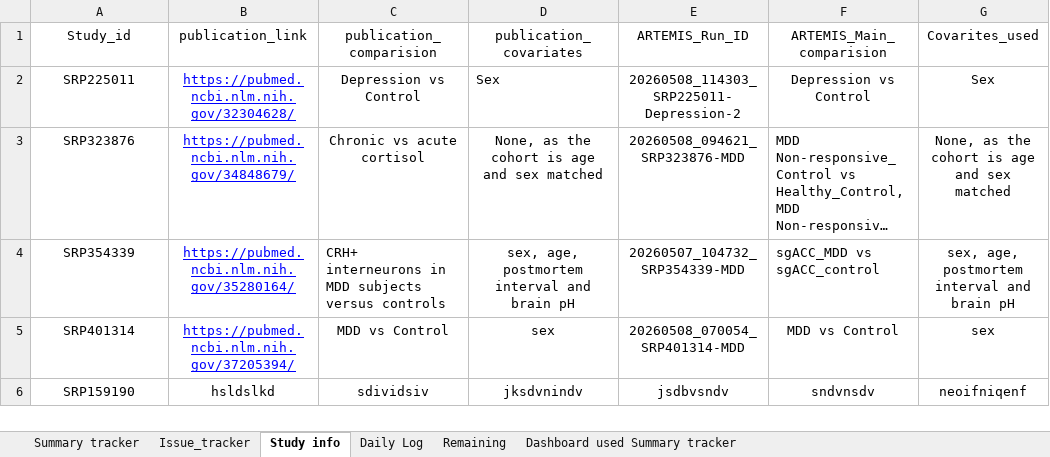
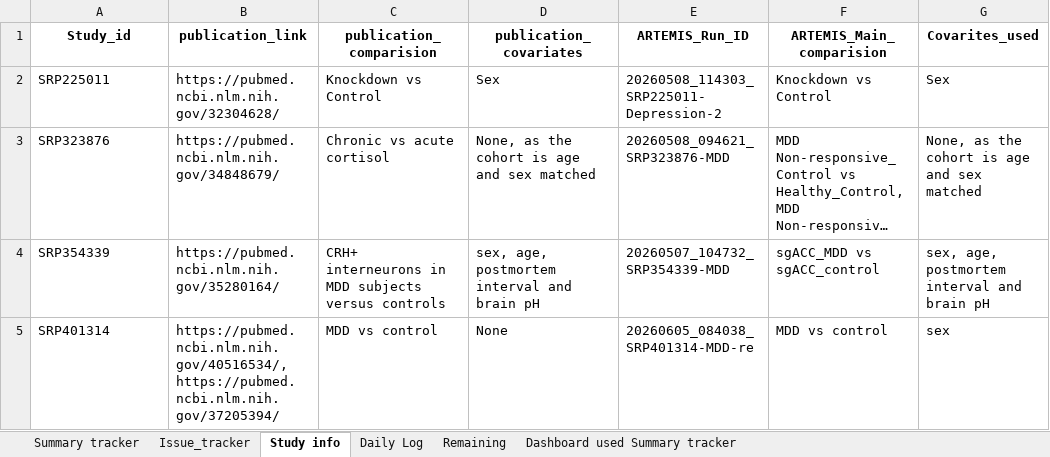
Before and after one commit to nischalGupta-Edelweiss/Psychiatric-Disorders-SRA-Dashboard, an Excel workbook: Summary-tracker.xlsx, sheet Study info, drawn as a sheet; only a part is shown; long unchanged cells end in …; values as stored, in another font and other column widths than the file's, no borders; charts and pictures not drawn; removed rows and columns are numbered as before the commit, all else as after; the diff covers the shown part only; the diff names each change by its address in the sheet, - before the commit and + after, or states it on an @@ line.

Commit message:
fix: update local Excel/CSV fallbacks, clean whitespace/newlines from cells, and support Excel pipeline info parsing

```diff
--- a/Summary-tracker.xlsx (sheet Study info)
+++ b/Summary-tracker.xlsx (sheet Study info)
-A1:G1 bold: off
+A1:G1 bold: on
-A2:C2 alignment: center
+A2:C2 alignment: left
@@ B2:B5 underline: on → off, text colour: #0000FF → black @@
-C2 (publication_comparision): Depression vs Control
+C2 (publication_comparision): Knockdown vs Control
-E2:G2 alignment: center
+E2:G2 alignment: left
-F2 (ARTEMIS_Main_comparision): Depression vs Control
+F2 (ARTEMIS_Main_comparision): Knockdown vs Control
-A3:E3 alignment: center
+A3:E3 alignment: left
-G3:G4 alignment: center
+G3:G4 alignment: left
-A4:B4 alignment: center
+A4:B4 alignment: left
-D4:E4 alignment: center
+D4:E4 alignment: left
-A5:G5 alignment: center
+A5:G5 alignment: left
-B5 (publication_link): https://pubmed.ncbi.nlm.nih.gov/37205394/
+B5 (publication_link): https://pubmed.ncbi.nlm.nih.gov/40516534/, https://pubmed.ncbi.nlm.nih.gov/37205394/
-C5 (publication_comparision): MDD vs Control
+C5 (publication_comparision): MDD vs control
-D5 (publication_covariates): sex
+D5 (publication_covariates): None
-E5 (ARTEMIS_Run_ID): 20260508_070054_SRP401314-MDD
+E5 (ARTEMIS_Run_ID): 20260605_084038_SRP401314-MDD-re
-F5 (ARTEMIS_Main_comparision): MDD vs Control
+F5 (ARTEMIS_Main_comparision): MDD vs control
-row 6: SRP159190 | hsldslkd | sdividsiv | jksdvnindv | jsdbvsndv | sndvnsdv | neoifniqenf
```
Also changed, not shown: 24 added rows, 6 edited cells and cell formats elsewhere in this sheet, sheet Summary tracker, sheet Remaining, sheet Issue_tracker, sheet Daily Log, sheet Dashboard used Summary tracker, charts or pictures, 3 other files.
